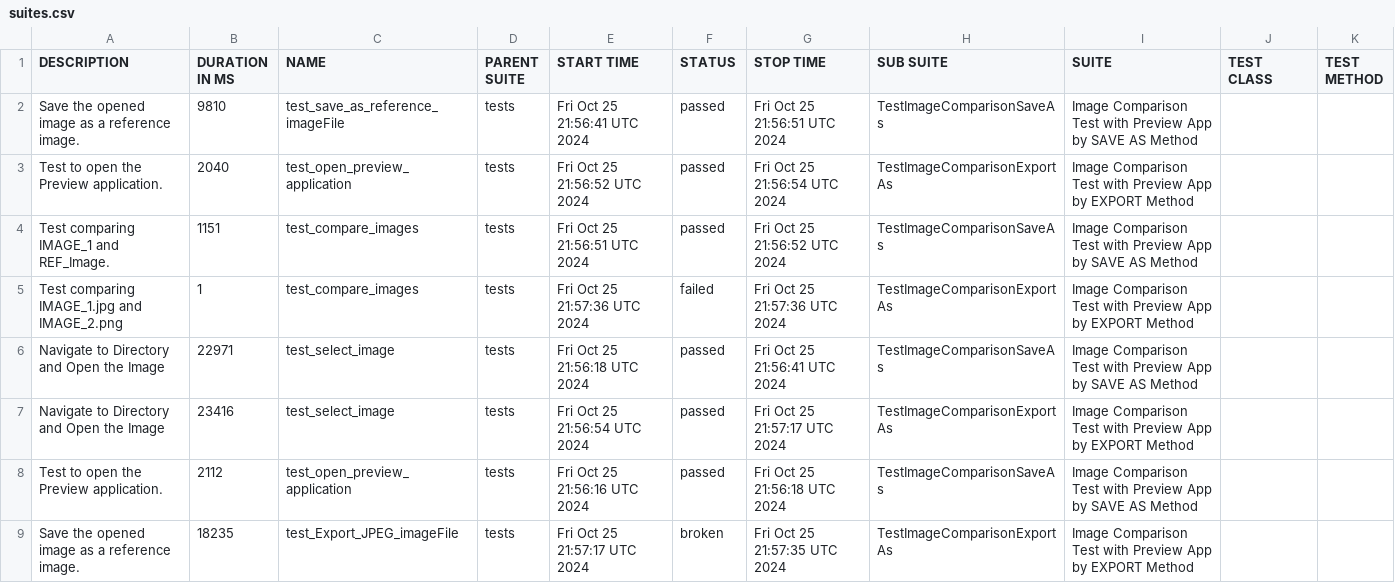
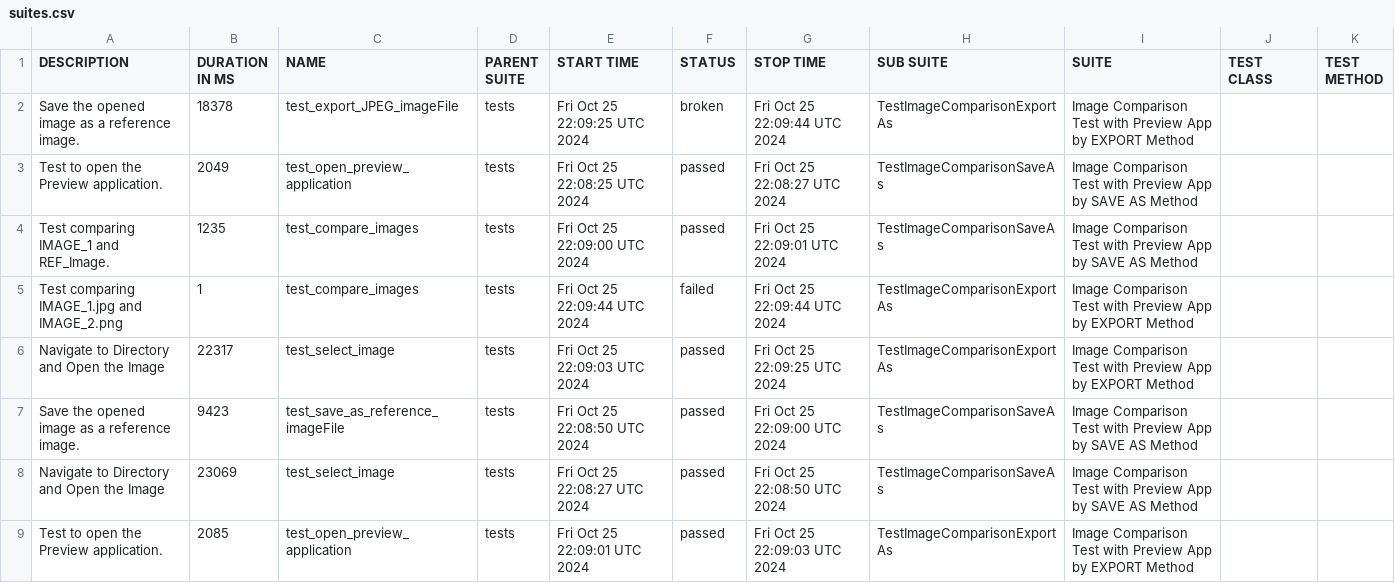
Before and after one commit to IAMRAAJRSARWAN/gui-chaos-pytest, a CSV file: data/suites.csv, drawn as a sheet.

```diff
--- a/data/suites.csv
+++ b/data/suites.csv
@@ -1,9 +1,9 @@
 "DESCRIPTION","DURATION IN MS","NAME","PARENT SUITE","START TIME","STATUS","STOP TIME","SUB SUITE","SUITE","TEST CLASS","TEST METHOD"
-"Save the opened image as a reference image.","9810","test_save_as_reference_imageFile","tests","Fri Oct 25 21:56:41 UTC 2024","passed","Fri Oct 25 21:56:51 UTC 2024","TestImageComparisonSaveAs","Image Comparison Test with Preview App by SAVE AS Method","",""
-"Test to open the Preview application.","2040","test_open_preview_application","tests","Fri Oct 25 21:56:52 UTC 2024","passed","Fri Oct 25 21:56:54 UTC 2024","TestImageComparisonExportAs","Image Comparison Test with Preview App by EXPORT Method","",""
-"Test comparing IMAGE_1 and REF_Image.","1151","test_compare_images","tests","Fri Oct 25 21:56:51 UTC 2024","passed","Fri Oct 25 21:56:52 UTC 2024","TestImageComparisonSaveAs","Image Comparison Test with Preview App by SAVE AS Method","",""
-"Test comparing IMAGE_1.jpg and IMAGE_2.png","1","test_compare_images","tests","Fri Oct 25 21:57:36 UTC 2024","failed","Fri Oct 25 21:57:36 UTC 2024","TestImageComparisonExportAs","Image Comparison Test with Preview App by EXPORT Method","",""
-"Navigate to Directory and Open the Image","22971","test_select_image","tests","Fri Oct 25 21:56:18 UTC 2024","passed","Fri Oct 25 21:56:41 UTC 2024","TestImageComparisonSaveAs","Image Comparison Test with Preview App by SAVE AS Method","",""
-"Navigate to Directory and Open the Image","23416","test_select_image","tests","Fri Oct 25 21:56:54 UTC 2024","passed","Fri Oct 25 21:57:17 UTC 2024","TestImageComparisonExportAs","Image Comparison Test with Preview App by EXPORT Method","",""
-"Test to open the Preview application.","2112","test_open_preview_application","tests","Fri Oct 25 21:56:16 UTC 2024","passed","Fri Oct 25 21:56:18 UTC 2024","TestImageComparisonSaveAs","Image Comparison Test with Preview App by SAVE AS Method","",""
-"Save the opened image as a reference image.","18235","test_Export_JPEG_imageFile","tests","Fri Oct 25 21:57:17 UTC 2024","broken","Fri Oct 25 21:57:35 UTC 2024","TestImageComparisonExportAs","Image Comparison Test with Preview App by EXPORT Method","",""
+"Save the opened image as a reference image.","18378","test_export_JPEG_imageFile","tests","Fri Oct 25 22:09:25 UTC 2024","broken","Fri Oct 25 22:09:44 UTC 2024","TestImageComparisonExportAs","Image Comparison Test with Preview App by EXPORT Method","",""
+"Test to open the Preview application.","2049","test_open_preview_application","tests","Fri Oct 25 22:08:25 UTC 2024","passed","Fri Oct 25 22:08:27 UTC 2024","TestImageComparisonSaveAs","Image Comparison Test with Preview App by SAVE AS Method","",""
+"Test comparing IMAGE_1 and REF_Image.","1235","test_compare_images","tests","Fri Oct 25 22:09:00 UTC 2024","passed","Fri Oct 25 22:09:01 UTC 2024","TestImageComparisonSaveAs","Image Comparison Test with Preview App by SAVE AS Method","",""
+"Test comparing IMAGE_1.jpg and IMAGE_2.png","1","test_compare_images","tests","Fri Oct 25 22:09:44 UTC 2024","failed","Fri Oct 25 22:09:44 UTC 2024","TestImageComparisonExportAs","Image Comparison Test with Preview App by EXPORT Method","",""
+"Navigate to Directory and Open the Image","22317","test_select_image","tests","Fri Oct 25 22:09:03 UTC 2024","passed","Fri Oct 25 22:09:25 UTC 2024","TestImageComparisonExportAs","Image Comparison Test with Preview App by EXPORT Method","",""
+"Save the opened image as a reference image.","9423","test_save_as_reference_imageFile","tests","Fri Oct 25 22:08:50 UTC 2024","passed","Fri Oct 25 22:09:00 UTC 2024","TestImageComparisonSaveAs","Image Comparison Test with Preview App by SAVE AS Method","",""
+"Navigate to Directory and Open the Image","23069","test_select_image","tests","Fri Oct 25 22:08:27 UTC 2024","passed","Fri Oct 25 22:08:50 UTC 2024","TestImageComparisonSaveAs","Image Comparison Test with Preview App by SAVE AS Method","",""
+"Test to open the Preview application.","2085","test_open_preview_application","tests","Fri Oct 25 22:09:01 UTC 2024","passed","Fri Oct 25 22:09:03 UTC 2024","TestImageComparisonExportAs","Image Comparison Test with Preview App by EXPORT Method","",""
```
Also changed, not shown: 33 other files.
